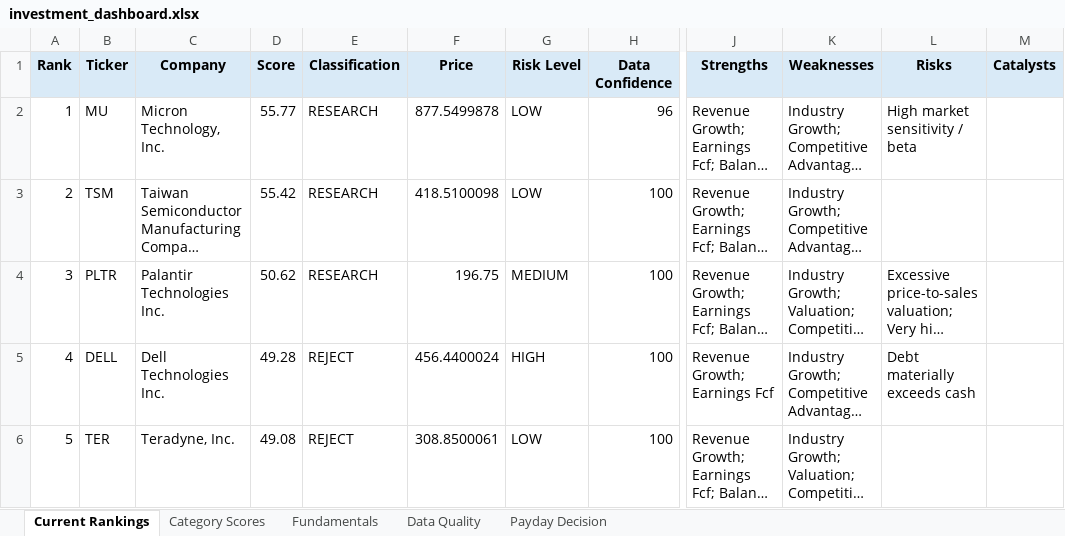
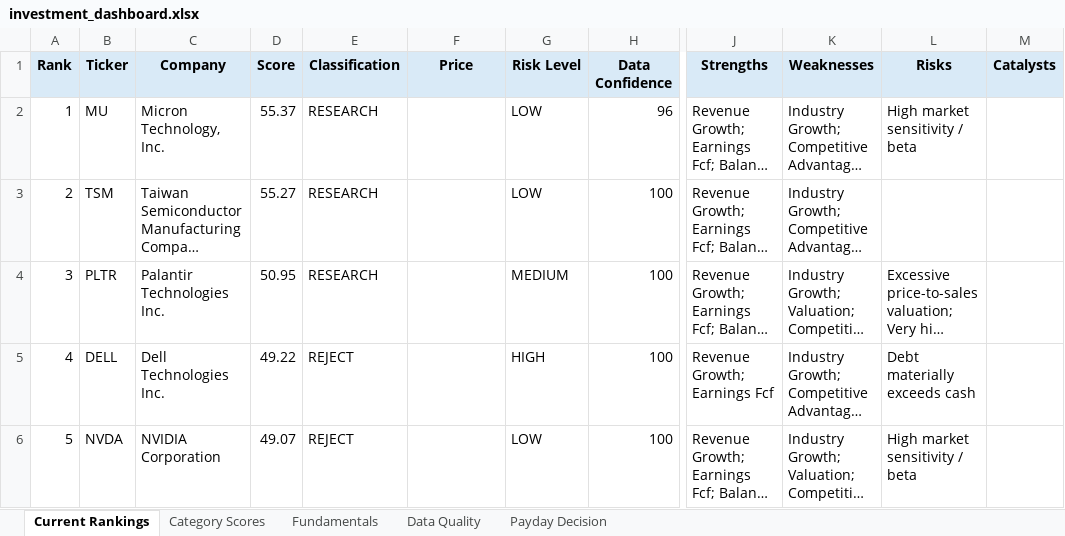
Before and after one commit to Grzesiak33/Version-2-Stock-Investment-Model, an Excel workbook: reports/investment_dashboard.xlsx, sheet Current Rankings, drawn as a sheet; only a part is shown, gaps mark what is left out; long unchanged cells end in …; values as stored, in another font and other column widths than the file's, no borders; conditional formats not drawn; the diff covers the shown part only; the diff names each change by its address in the sheet, - before the commit and + after, or states it on an @@ line.

```diff
--- a/reports/investment_dashboard.xlsx (sheet Current Rankings)
+++ b/reports/investment_dashboard.xlsx (sheet Current Rankings)
-D2 (Score): 55.77
+D2 (Score): 55.37
-F2 (Price): 877.5499878
+F2 (Price): (empty)
-D3 (Score): 55.42
+D3 (Score): 55.27
-F3 (Price): 418.5100098
+F3 (Price): (empty)
-D4 (Score): 50.62
+D4 (Score): 50.95
-F4 (Price): 196.75
+F4 (Price): (empty)
-D5 (Score): 49.28
+D5 (Score): 49.22
-F5 (Price): 456.4400024
+F5 (Price): (empty)
-B6 (Ticker): TER
+B6 (Ticker): NVDA
-C6 (Company): Teradyne, Inc.
+C6 (Company): NVIDIA Corporation
-D6 (Score): 49.08
+D6 (Score): 49.07
-F6 (Price): 308.8500061
+F6 (Price): (empty)
-L6 (Risks): (empty)
+L6 (Risks): High market sensitivity / beta
```
Also changed, not shown: 119 edited cells elsewhere in this sheet, sheet Fundamentals, sheet Category Scores, sheet Data Quality, sheet Payday Decision, 32 other files.
